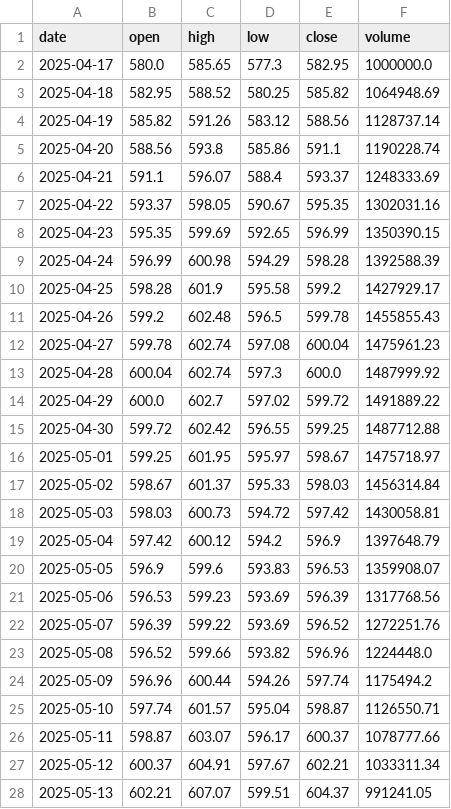
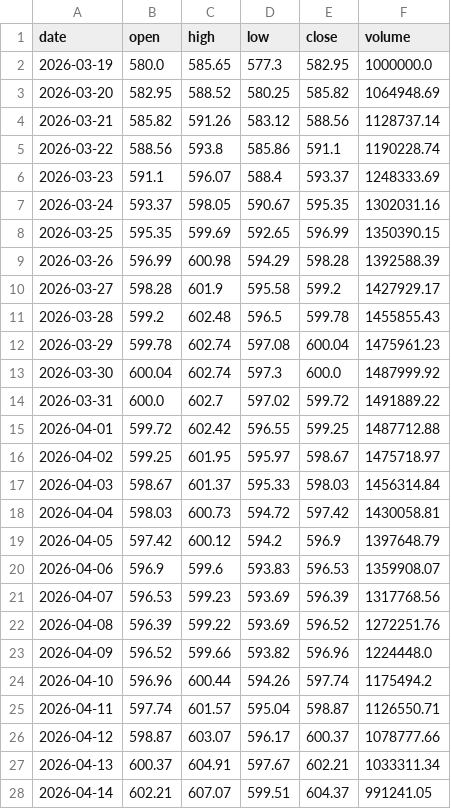
Before and after one commit to cancleeric/trustforge, a CSV file: demo/sample_data/ohlcv/BNB.csv, drawn as a sheet; only a part is shown; the diff covers the shown part only.

```diff
--- a/demo/sample_data/ohlcv/BNB.csv
+++ b/demo/sample_data/ohlcv/BNB.csv
@@ -1,28 +1,28 @@
 date,open,high,low,close,volume
-2025-04-17,580.0,585.65,577.3,582.95,1000000.0
-2025-04-18,582.95,588.52,580.25,585.82,1064948.69
-2025-04-19,585.82,591.26,583.12,588.56,1128737.14
-2025-04-20,588.56,593.8,585.86,591.1,1190228.74
-2025-04-21,591.1,596.07,588.4,593.37,1248333.69
-2025-04-22,593.37,598.05,590.67,595.35,1302031.16
-2025-04-23,595.35,599.69,592.65,596.99,1350390.15
-2025-04-24,596.99,600.98,594.29,598.28,1392588.39
-2025-04-25,598.28,601.9,595.58,599.2,1427929.17
-2025-04-26,599.2,602.48,596.5,599.78,1455855.43
-2025-04-27,599.78,602.74,597.08,600.04,1475961.23
-2025-04-28,600.04,602.74,597.3,600.0,1487999.92
-2025-04-29,600.0,602.7,597.02,599.72,1491889.22
-2025-04-30,599.72,602.42,596.55,599.25,1487712.88
-2025-05-01,599.25,601.95,595.97,598.67,1475718.97
-2025-05-02,598.67,601.37,595.33,598.03,1456314.84
-2025-05-03,598.03,600.73,594.72,597.42,1430058.81
-2025-05-04,597.42,600.12,594.2,596.9,1397648.79
-2025-05-05,596.9,599.6,593.83,596.53,1359908.07
-2025-05-06,596.53,599.23,593.69,596.39,1317768.56
-2025-05-07,596.39,599.22,593.69,596.52,1272251.76
-2025-05-08,596.52,599.66,593.82,596.96,1224448.0
-2025-05-09,596.96,600.44,594.26,597.74,1175494.2
-2025-05-10,597.74,601.57,595.04,598.87,1126550.71
-2025-05-11,598.87,603.07,596.17,600.37,1078777.66
-2025-05-12,600.37,604.91,597.67,602.21,1033311.34
-2025-05-13,602.21,607.07,599.51,604.37,991241.05
+2026-03-19,580.0,585.65,577.3,582.95,1000000.0
+2026-03-20,582.95,588.52,580.25,585.82,1064948.69
+2026-03-21,585.82,591.26,583.12,588.56,1128737.14
+2026-03-22,588.56,593.8,585.86,591.1,1190228.74
+2026-03-23,591.1,596.07,588.4,593.37,1248333.69
+2026-03-24,593.37,598.05,590.67,595.35,1302031.16
+2026-03-25,595.35,599.69,592.65,596.99,1350390.15
+2026-03-26,596.99,600.98,594.29,598.28,1392588.39
+2026-03-27,598.28,601.9,595.58,599.2,1427929.17
+2026-03-28,599.2,602.48,596.5,599.78,1455855.43
+2026-03-29,599.78,602.74,597.08,600.04,1475961.23
+2026-03-30,600.04,602.74,597.3,600.0,1487999.92
+2026-03-31,600.0,602.7,597.02,599.72,1491889.22
+2026-04-01,599.72,602.42,596.55,599.25,1487712.88
+2026-04-02,599.25,601.95,595.97,598.67,1475718.97
+2026-04-03,598.67,601.37,595.33,598.03,1456314.84
+2026-04-04,598.03,600.73,594.72,597.42,1430058.81
+2026-04-05,597.42,600.12,594.2,596.9,1397648.79
+2026-04-06,596.9,599.6,593.83,596.53,1359908.07
+2026-04-07,596.53,599.23,593.69,596.39,1317768.56
+2026-04-08,596.39,599.22,593.69,596.52,1272251.76
+2026-04-09,596.52,599.66,593.82,596.96,1224448.0
+2026-04-10,596.96,600.44,594.26,597.74,1175494.2
+2026-04-11,597.74,601.57,595.04,598.87,1126550.71
+2026-04-12,598.87,603.07,596.17,600.37,1078777.66
+2026-04-13,600.37,604.91,597.67,602.21,1033311.34
+2026-04-14,602.21,607.07,599.51,604.37,991241.05
```
Also changed, not shown: 47 edited cells elsewhere in this file, demo/sample_data/ohlcv/BTC.csv, demo/sample_data/ohlcv/ETH.csv, 7 other files.
